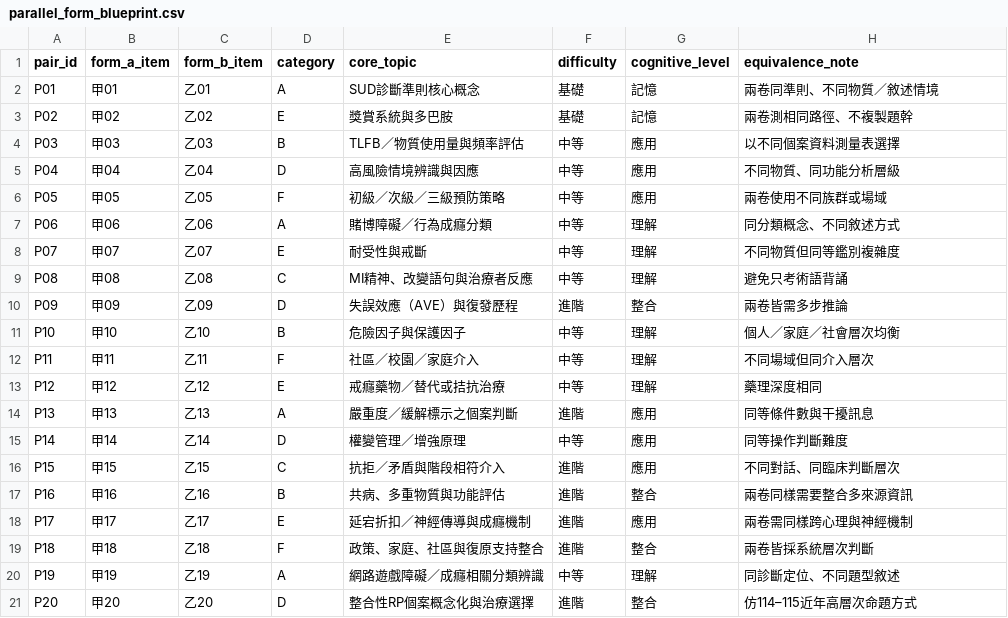
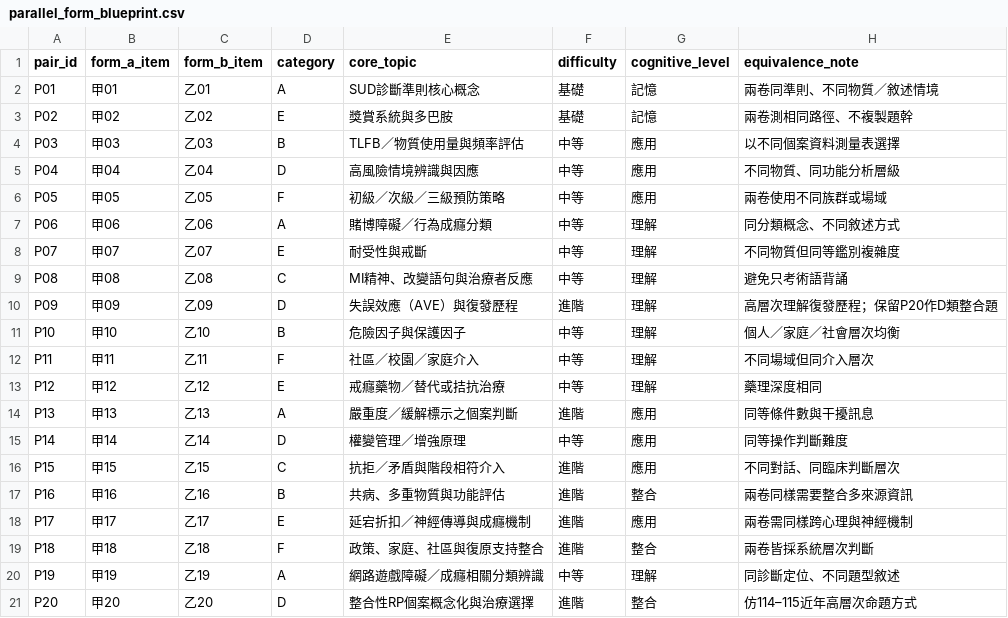
Before and after one commit to lily4318/clinical-psych-exam-agent, a CSV file: config/parallel_form_blueprint.csv, drawn as a sheet.

Commit message:
Align P01-P20 cognition targets with blueprint

```diff
--- a/config/parallel_form_blueprint.csv
+++ b/config/parallel_form_blueprint.csv
@@ -9,3 +9,3 @@ P07,甲07,乙07,E,耐受性與戒斷,中等,理解,不同物質但同等鑑別
 P08,甲08,乙08,C,MI精神、改變語句與治療者反應,中等,理解,避免只考術語背誦
-P09,甲09,乙09,D,失誤效應（AVE）與復發歷程,進階,整合,兩卷皆需多步推論
+P09,甲09,乙09,D,失誤效應（AVE）與復發歷程,進階,理解,高層次理解復發歷程；保留P20作D類整合題
 P10,甲10,乙10,B,危險因子與保護因子,中等,理解,個人／家庭／社會層次均衡
```
